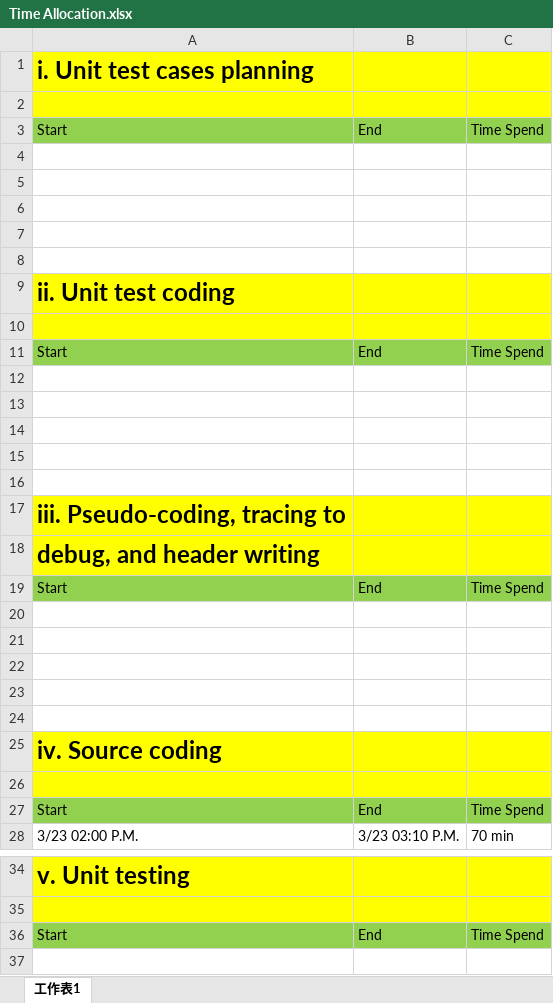
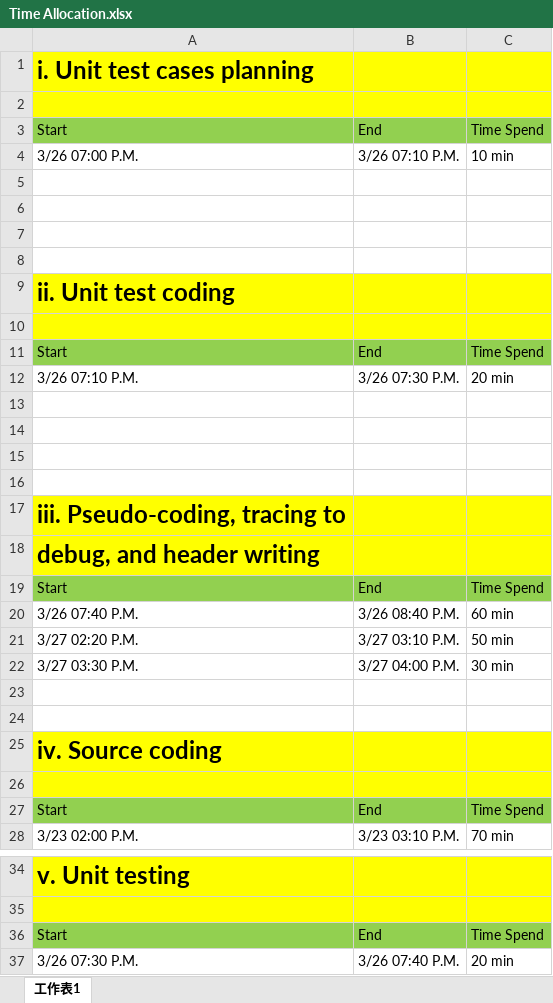
Before and after one commit to u10000129/SEP1, an Excel workbook: Time Allocation.xlsx, sheet 工作表1, drawn as a sheet; only a part is shown, gaps mark what is left out; values as stored, in another font and other column widths than the file's, no borders; the diff names each change by its address in the sheet, - before the commit and + after, or states it on an @@ line.

Commit message:
add work time log to Time Allocation.xlsx

```diff
--- a/Time Allocation.xlsx (sheet 工作表1)
+++ b/Time Allocation.xlsx (sheet 工作表1)
-row 4: (empty)
+row 4: 3/26 07:00 P.M. | 3/26 07:10 P.M. | 10 min
-row 12: (empty)
+row 12: 3/26 07:10 P.M. | 3/26 07:30 P.M. | 20 min
-row 20: (empty)
+row 20: 3/26 07:40 P.M. | 3/26 08:40 P.M. | 60 min
-row 21: (empty)
+row 21: 3/27 02:20 P.M. | 3/27 03:10 P.M. | 50 min
-row 22: (empty)
+row 22: 3/27 03:30 P.M. | 3/27 04:00 P.M. | 30 min
+row 37: 3/26 07:30 P.M. | 3/26 07:40 P.M. | 20 min
```
